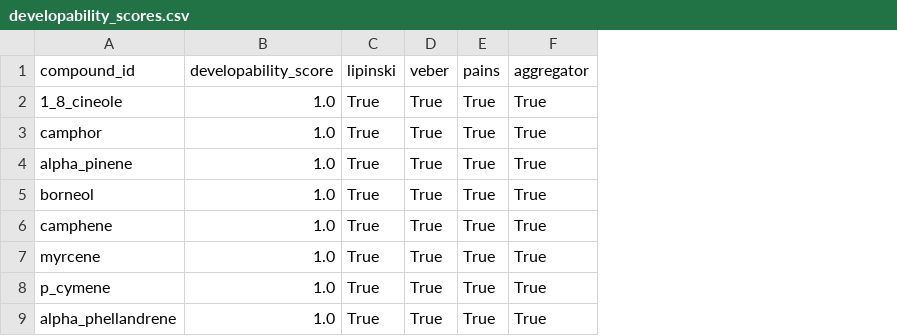
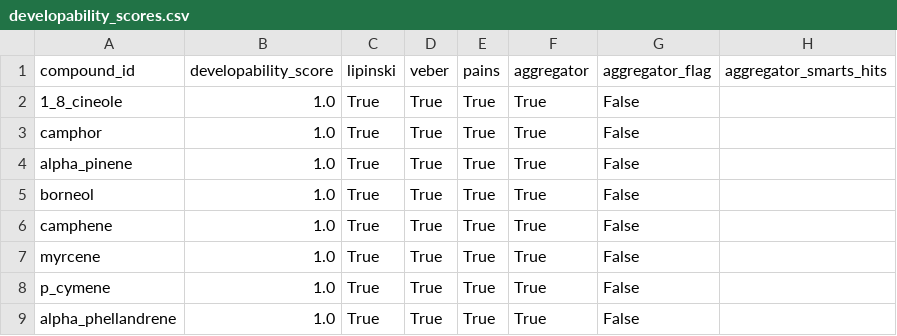
Before and after one commit to GreenDevilz/Romarinova-AI, a CSV file: results/developability_scores.csv, drawn as a sheet; only a part is shown; the diff names each change by its address in the sheet, - before the commit and + after, or states it on an @@ line.

```diff
--- a/results/developability_scores.csv
+++ b/results/developability_scores.csv
+column G (aggregator_flag), rows 2-9: all False
+column H (aggregator_smarts_hits), empty
```
Also changed, not shown: results/diagnostics.csv, results/evaluation_table.csv, 49 other files.
